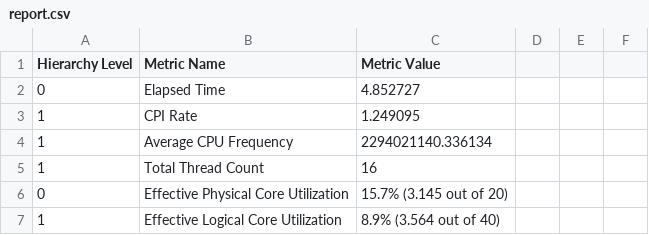
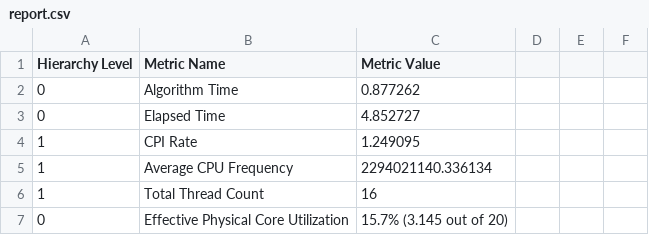
Before and after one commit to diegohommer/pagerank-openmp, a CSV file: results/hpc-performance_web-Google_16/report.csv, drawn as a sheet; only a part is shown; the shorter side is filled out with more unchanged rows; the diff names each change by its address in the sheet, - before the commit and + after, or states it on an @@ line.

Commit message:
feat: add algorithm execution times to vtune csvs

```diff
--- a/results/hpc-performance_web-Google_16/report.csv
+++ b/results/hpc-performance_web-Google_16/report.csv
+row 2: 0 | Algorithm Time | 0.877262
```
Also changed, not shown: results/hpc-performance_web-Google_32/report.csv, results/hpc-performance_web-Google_64/report.csv, 25 other files.
